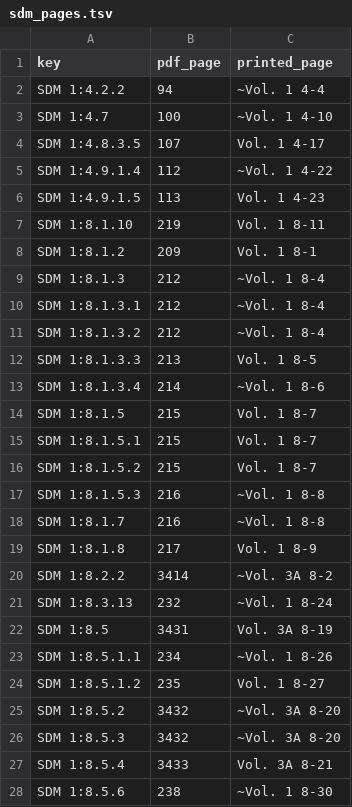
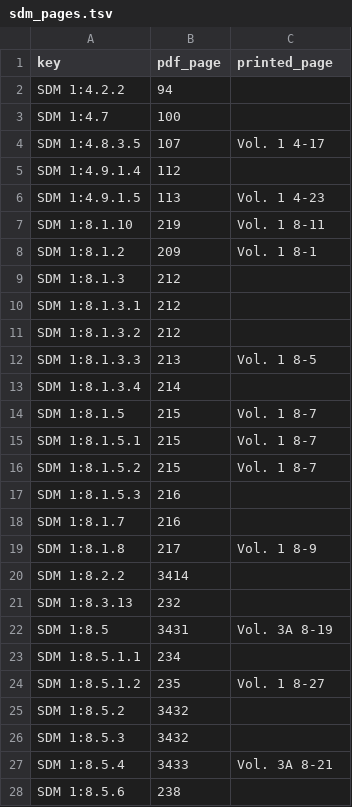
Before and after one commit to toadharvard/nx-agent, a TSV file: ports/fnv-nx/lift/proof/sdm_pages.tsv, drawn as a sheet; only a part is shown; the diff covers the shown part only.

```diff
--- a/ports/fnv-nx/lift/proof/sdm_pages.tsv
+++ b/ports/fnv-nx/lift/proof/sdm_pages.tsv
@@ -1,6 +1,6 @@
 key	pdf_page	printed_page
-SDM 1:4.2.2	94	~Vol. 1 4-4
-SDM 1:4.7	100	~Vol. 1 4-10
+SDM 1:4.2.2	94	
+SDM 1:4.7	100	
 SDM 1:4.8.3.5	107	Vol. 1 4-17
-SDM 1:4.9.1.4	112	~Vol. 1 4-22
+SDM 1:4.9.1.4	112	
 SDM 1:4.9.1.5	113	Vol. 1 4-23
@@ -8,7 +8,7 @@ SDM 1:8.1.10	219	Vol. 1 8-11
 SDM 1:8.1.2	209	Vol. 1 8-1
-SDM 1:8.1.3	212	~Vol. 1 8-4
-SDM 1:8.1.3.1	212	~Vol. 1 8-4
-SDM 1:8.1.3.2	212	~Vol. 1 8-4
+SDM 1:8.1.3	212	
+SDM 1:8.1.3.1	212	
+SDM 1:8.1.3.2	212	
 SDM 1:8.1.3.3	213	Vol. 1 8-5
-SDM 1:8.1.3.4	214	~Vol. 1 8-6
+SDM 1:8.1.3.4	214	
 SDM 1:8.1.5	215	Vol. 1 8-7
@@ -16,13 +16,13 @@ SDM 1:8.1.5.1	215	Vol. 1 8-7
 SDM 1:8.1.5.2	215	Vol. 1 8-7
-SDM 1:8.1.5.3	216	~Vol. 1 8-8
-SDM 1:8.1.7	216	~Vol. 1 8-8
+SDM 1:8.1.5.3	216	
+SDM 1:8.1.7	216	
 SDM 1:8.1.8	217	Vol. 1 8-9
-SDM 1:8.2.2	3414	~Vol. 3A 8-2
-SDM 1:8.3.13	232	~Vol. 1 8-24
+SDM 1:8.2.2	3414	
+SDM 1:8.3.13	232	
 SDM 1:8.5	3431	Vol. 3A 8-19
-SDM 1:8.5.1.1	234	~Vol. 1 8-26
+SDM 1:8.5.1.1	234	
 SDM 1:8.5.1.2	235	Vol. 1 8-27
-SDM 1:8.5.2	3432	~Vol. 3A 8-20
-SDM 1:8.5.3	3432	~Vol. 3A 8-20
+SDM 1:8.5.2	3432	
+SDM 1:8.5.3	3432	
 SDM 1:8.5.4	3433	Vol. 3A 8-21
-SDM 1:8.5.6	238	~Vol. 1 8-30
+SDM 1:8.5.6	238	
```
Also changed, not shown: 7 edited cells elsewhere in this file, 3 other files.
